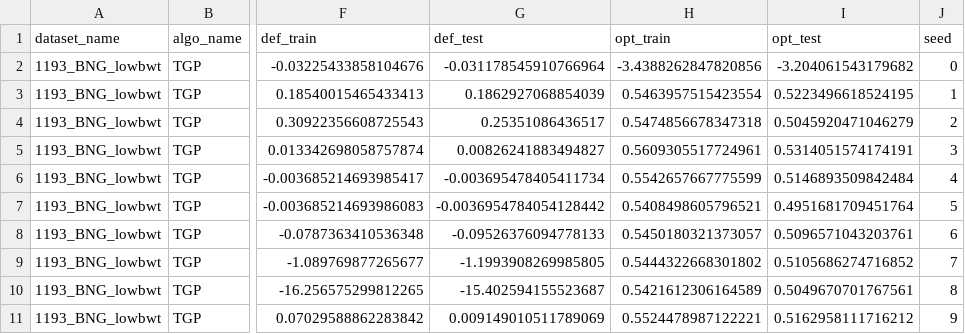
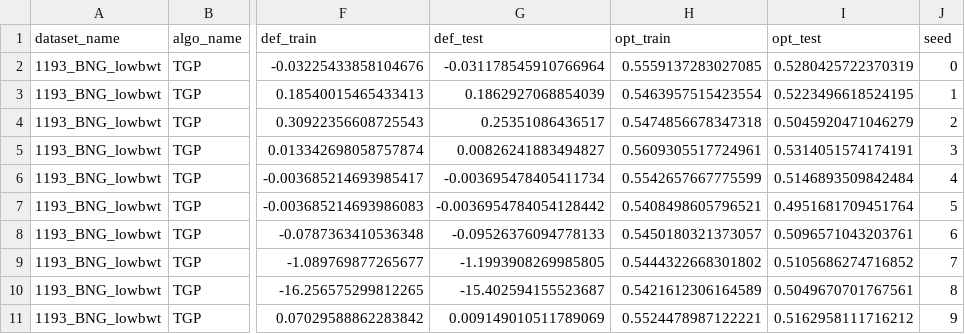
Before and after one commit to folivetti/TinyverseGP, a CSV file: experiments_scripts/results/1193_BNG_lowbwt_TGP_summary.csv, drawn as a sheet; only a part is shown, gaps mark what is left out; the diff names each change by its address in the sheet, - before the commit and + after, or states it on an @@ line.

```diff
--- a/experiments_scripts/results/1193_BNG_lowbwt_TGP_summary.csv
+++ b/experiments_scripts/results/1193_BNG_lowbwt_TGP_summary.csv
-H2 (opt_train): -3.4388262847820856
+H2 (opt_train): 0.5559137283027085
-I2 (opt_test): -3.204061543179682
+I2 (opt_test): 0.5280425722370319
```
Also changed, not shown: experiments_scripts/optimised_parameters.csv, 6 other files.
